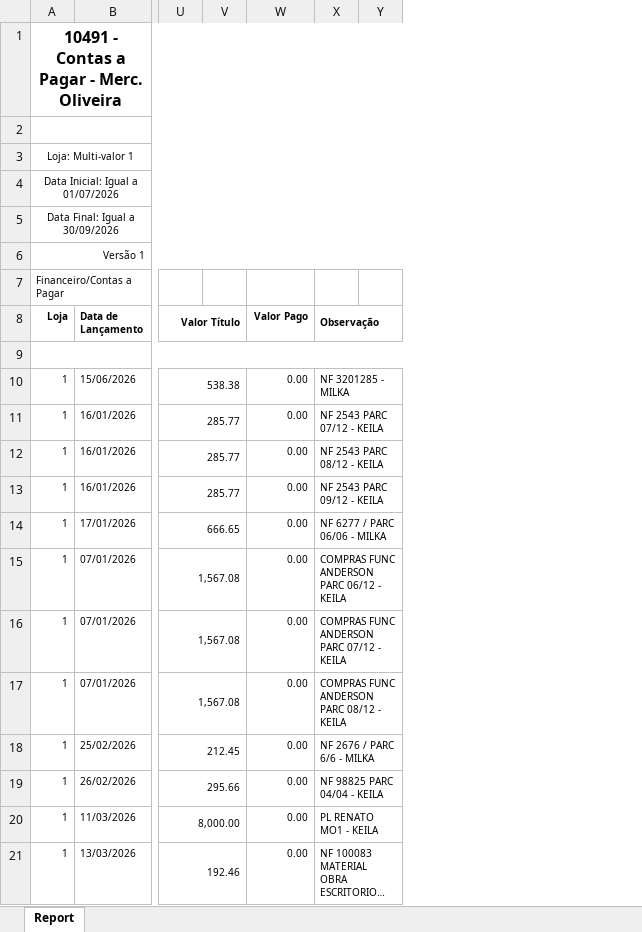
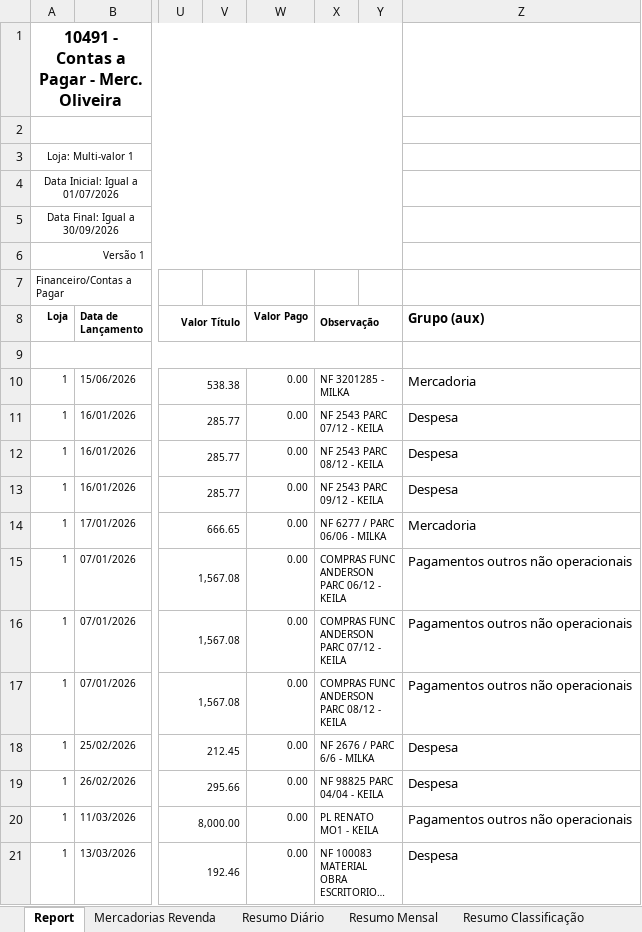
Before and after one commit to neilianesilva2408-collab/boletos---mercadinho, an Excel workbook: boletos mo1.xlsx, sheet Report, drawn as a sheet; only a part is shown, gaps mark what is left out; long unchanged cells end in …; values as stored, in another font and other column widths than the file's, no borders; the diff names each change by its address in the sheet, - before the commit and + after, or states it on an @@ line.

```diff
--- a/boletos mo1.xlsx (sheet Report)
+++ b/boletos mo1.xlsx (sheet Report)
+sheet tab: Mercadorias Revenda
+sheet tab: Resumo Diário
+sheet tab: Resumo Mensal
+sheet tab: Resumo Classificação
+column Z (Grupo (aux)), rows 10-21: Mercadoria | Despesa | Despesa | Despesa | Mercadoria | Pagamentos outros não operacionais | Pagamentos outros não operacionais | Pagamentos outros não operacionais | Despesa | Despesa | Pagamentos outros não operacionais | Despesa
```
Also changed, not shown: other sheet tabs.
